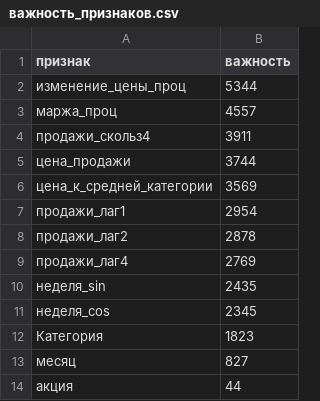
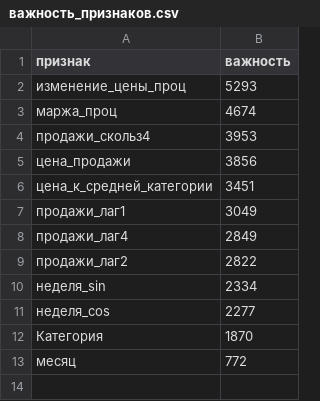
Before and after one commit to maksimkuksin/dynamic-pricing-thesis, a CSV file: reports/важность_признаков.csv, drawn as a sheet.

Commit message:
Устранение утечек данных и проверка ценовой чувствительности
- удалён признак акции (доля акционных продаж текущей недели — потенциальная утечка)
- сетка товар × неделя ограничена периодом доступности товара
- prepare_data: проверка нулевого количества до деления, фильтр NaN/inf
- добавлен сценарий validate_price_response.py (контрфактическая проверка реакции модели на цену)
- зафиксированы версии библиотек в requirements.txt
- новые результаты: WMAPE 50,9 % (MAE 8,96), эффект +55,1 % / +43,7 %

```diff
--- a/reports/важность_признаков.csv
+++ b/reports/важность_признаков.csv
@@ -1,14 +1,13 @@
 признак,важность
-изменение_цены_проц,5344
-маржа_проц,4557
-продажи_скольз4,3911
-цена_продажи,3744
-цена_к_средней_категории,3569
-продажи_лаг1,2954
-продажи_лаг2,2878
-продажи_лаг4,2769
-неделя_sin,2435
-неделя_cos,2345
-Категория,1823
-месяц,827
-акция,44
+изменение_цены_проц,5293
+маржа_проц,4674
+продажи_скольз4,3953
+цена_продажи,3856
+цена_к_средней_категории,3451
+продажи_лаг1,3049
+продажи_лаг4,2849
+продажи_лаг2,2822
+неделя_sin,2334
+неделя_cos,2277
+Категория,1870
+месяц,772
```
Also changed, not shown: 8 other files.
